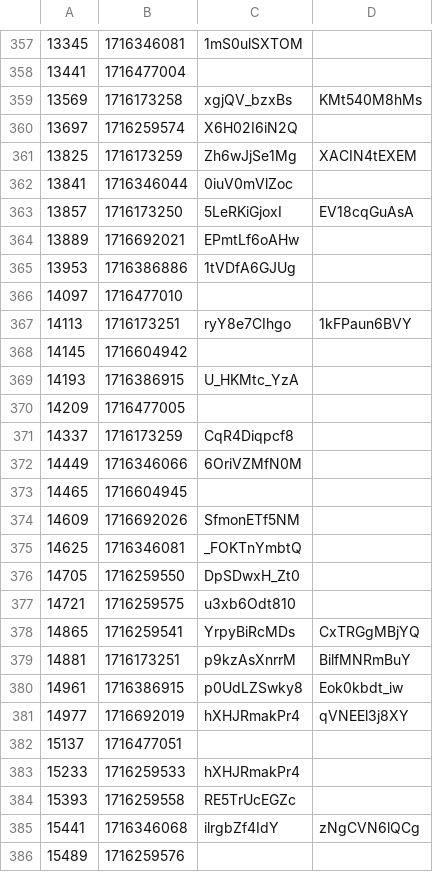
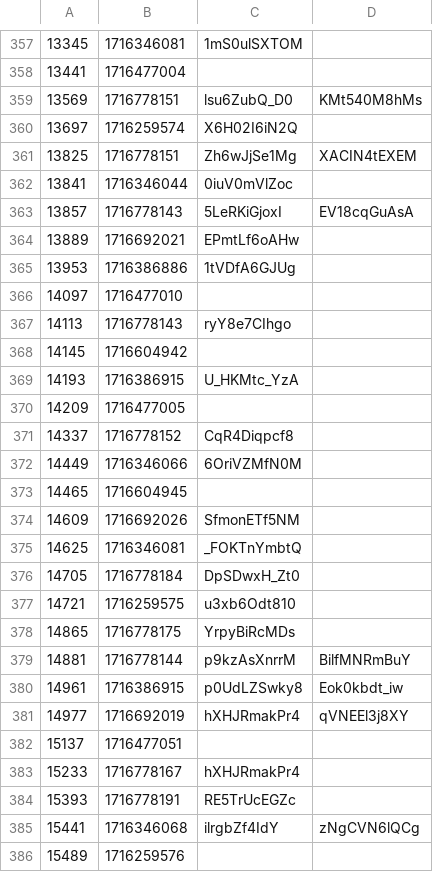
Before and after one commit to volodymyrspace/assets, a CSV file: definitions/videos.csv, drawn as a sheet; only a part is shown, gaps mark what is left out; the diff covers the shown part only.

Commit message:
videos - Mon May 27 2024

```diff
--- a/definitions/videos.csv
+++ b/definitions/videos.csv
@@ -358,7 +358,7 @@
 13441,1716477004,
-13569,1716173258,xgjQV_bzxBs,KMt540M8hMs
+13569,1716778151,lsu6ZubQ_D0,KMt540M8hMs
 13697,1716259574,X6H02I6iN2Q
-13825,1716173259,Zh6wJjSe1Mg,XACIN4tEXEM
+13825,1716778151,Zh6wJjSe1Mg,XACIN4tEXEM
 13841,1716346044,0iuV0mVlZoc
-13857,1716173250,5LeRKiGjoxI,EV18cqGuAsA
+13857,1716778143,5LeRKiGjoxI,EV18cqGuAsA
 13889,1716692021,EPmtLf6oAHw
@@ -366,3 +366,3 @@
 14097,1716477010,
-14113,1716173251,ryY8e7CIhgo,1kFPaun6BVY
+14113,1716778143,ryY8e7CIhgo
 14145,1716604942,
@@ -370,3 +370,3 @@
 14209,1716477005,
-14337,1716173259,CqR4Diqpcf8
+14337,1716778152,CqR4Diqpcf8
 14449,1716346066,6OriVZMfN0M
@@ -375,6 +375,6 @@
 14625,1716346081,_FOKTnYmbtQ
-14705,1716259550,DpSDwxH_Zt0
+14705,1716778184,DpSDwxH_Zt0
 14721,1716259575,u3xb6Odt810
-14865,1716259541,YrpyBiRcMDs,CxTRGgMBjYQ
-14881,1716173251,p9kzAsXnrrM,BilfMNRmBuY
+14865,1716778175,YrpyBiRcMDs
+14881,1716778144,p9kzAsXnrrM,BilfMNRmBuY
 14961,1716386915,p0UdLZSwky8,Eok0kbdt_iw
@@ -382,4 +382,4 @@
 15137,1716477051,
-15233,1716259533,hXHJRmakPr4
-15393,1716259558,RE5TrUcEGZc
+15233,1716778167,hXHJRmakPr4
+15393,1716778191,RE5TrUcEGZc
 15441,1716346068,ilrgbZf4IdY,zNgCVN6lQCg
```
Also changed, not shown: 104 edited cells elsewhere in this file.
